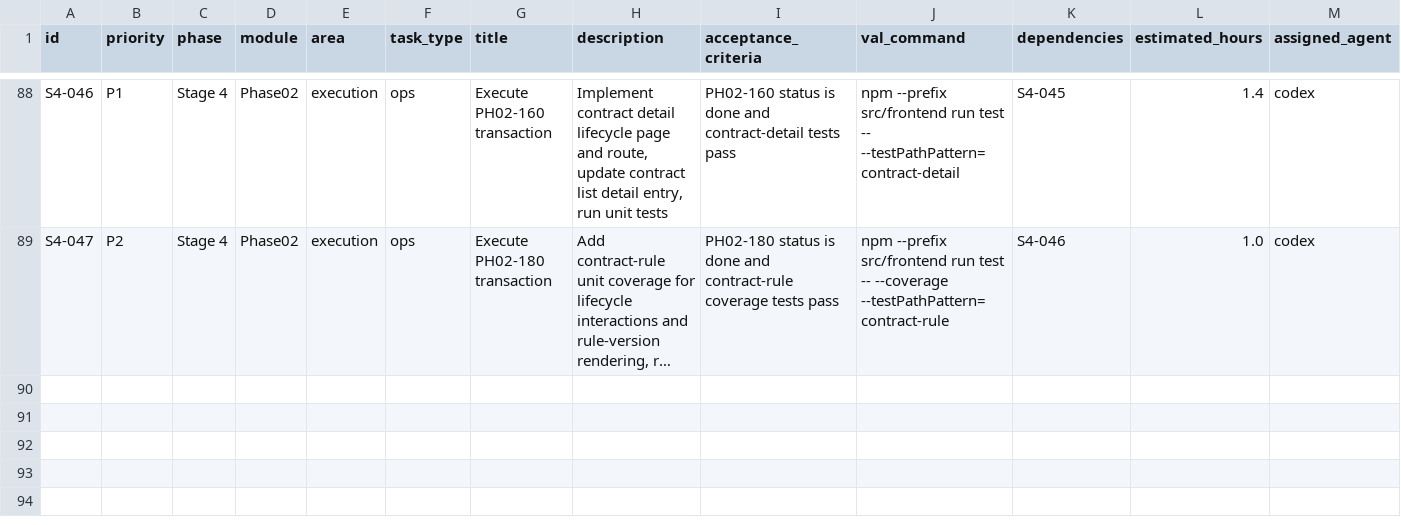
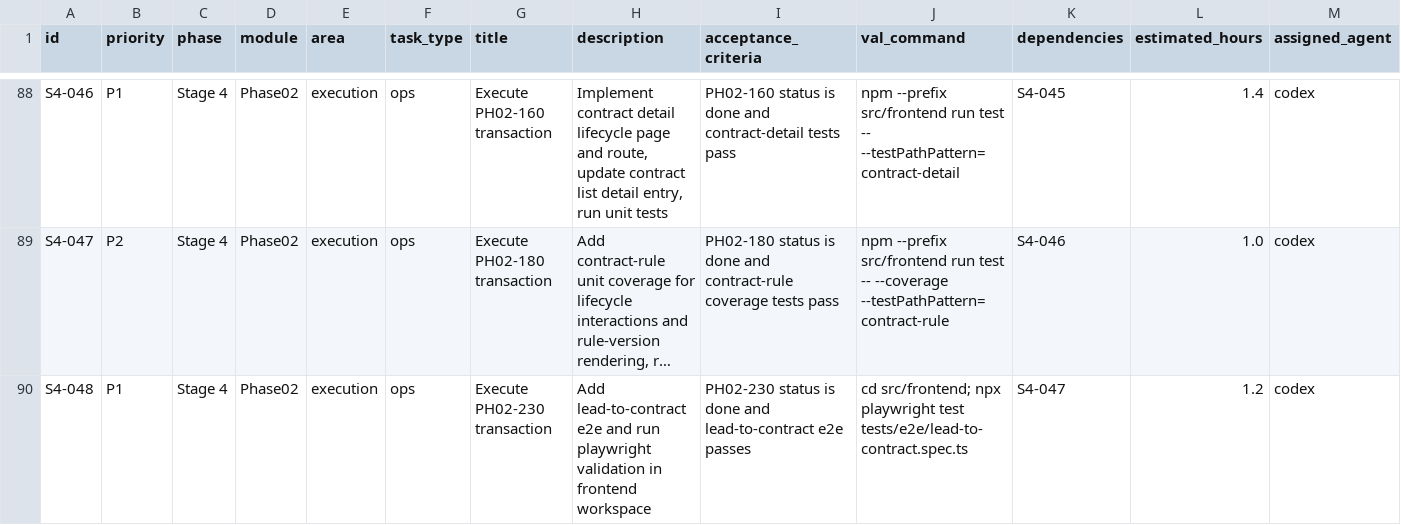
Before and after one commit to hangsome/labor_system_ai_test, a CSV file: todolist.csv, drawn as a sheet; only a part is shown, gaps mark what is left out; long unchanged cells end in …; rows hold the shown columns only; the diff names each change by its address in the sheet, - before the commit and + after, or states it on an @@ line.

Commit message:
test(phase02): complete PH02-230 lead-to-contract e2e

```diff
--- a/todolist.csv
+++ b/todolist.csv
+row 90: S4-048 | P1 | Stage 4 | Phase02 | execution | ops | Execute PH02-230 transaction | Add lead-to-contract e2e and run playwright validation in frontend workspace | PH02-230 status is done and lead-to-contract e2e passes | cd src/frontend; npx playwright test tests/e2e/lead-to-contract.spec.ts | S4-047 | 1.2 | codex
```
Also changed, not shown: phases/phase-02-crm-contract/todolist.csv, 4 other files.
